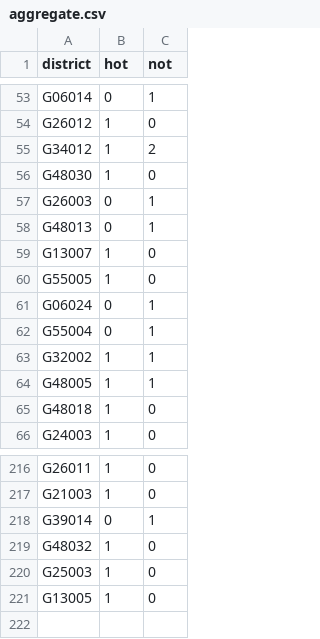
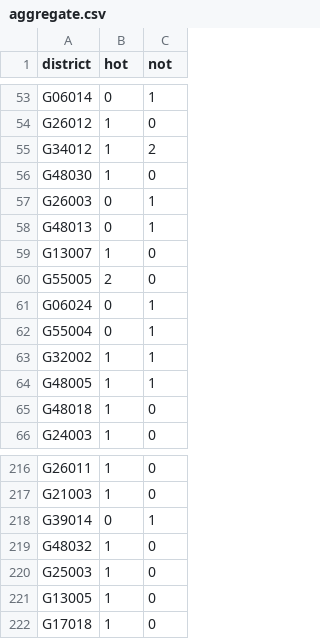
Before and after one commit to zschutzman/districts-lol, a CSV file: data/aggregate.csv, drawn as a sheet; only a part is shown, gaps mark what is left out.

```diff
--- a/data/aggregate.csv
+++ b/data/aggregate.csv
@@ -59,3 +59,3 @@ G48013, 0, 1
 G13007, 1, 0
-G55005, 1, 0
+G55005, 2, 0
 G06024, 0, 1
@@ -221 +221,2 @@ G25003, 1, 0
 G13005, 1, 0
+G17018, 1, 0
```
Also changed, not shown: data/votes.csv, 1 other file.
